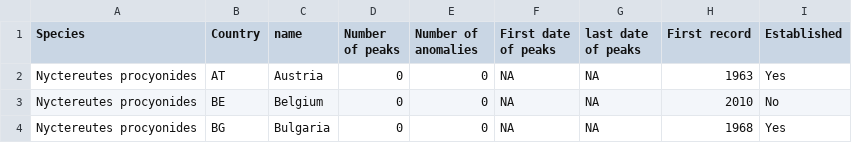
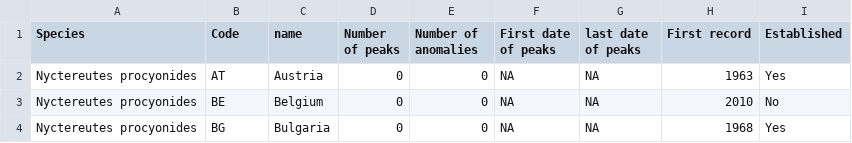
Before and after one commit to ananovoaperez/culturomics-IAS-public-interest, a CSV file: public-interest-search-query-analysis/data/species_descriptions/descriptive_data_racoondog.csv, drawn as a sheet; only a part is shown.

Commit message:
Data clean

```diff
--- a/public-interest-search-query-analysis/data/species_descriptions/descriptive_data_racoondog.csv
+++ b/public-interest-search-query-analysis/data/species_descriptions/descriptive_data_racoondog.csv
@@ -1,2 +1,2 @@
-Species;Country;name;Number of peaks;Number of anomalies;First date of peaks;last date of peaks;First record;Established
+Species;Code;name;Number of peaks;Number of anomalies;First date of peaks;last date of peaks;First record;Established
 Nyctereutes procyonides;AT;Austria;0;0;NA;NA;1963;Yes
```
Also changed, not shown: 10 other files.
